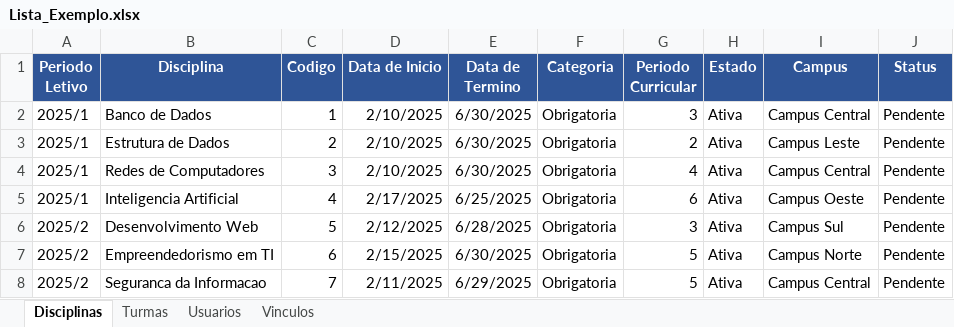
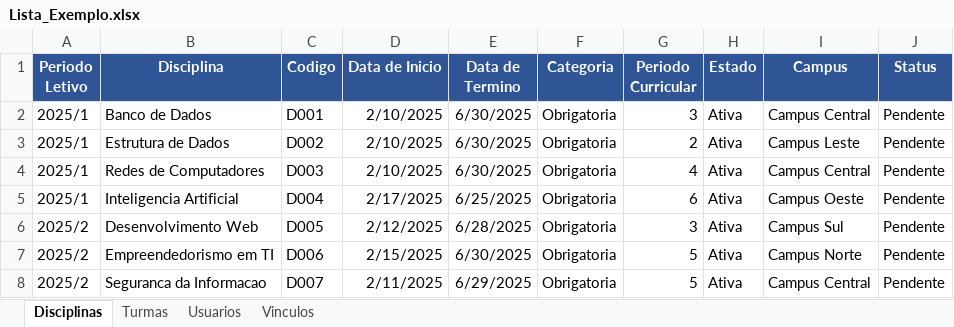
Before and after one commit to Yuri-Raymond/LeitorArquivos-Vue, an Excel workbook: src/frontend/components/sheets/Lista_Exemplo.xlsx, sheet Disciplinas, drawn as a sheet; values as stored, in another font and other column widths than the file's, no borders; the diff names each change by its address in the sheet, - before the commit and + after, or states it on an @@ line.

```diff
--- a/src/frontend/components/sheets/Lista_Exemplo.xlsx (sheet Disciplinas)
+++ b/src/frontend/components/sheets/Lista_Exemplo.xlsx (sheet Disciplinas)
-C2 (Codigo): 1
+C2 (Codigo): D001
-C3 (Codigo): 2
+C3 (Codigo): D002
-C4 (Codigo): 3
+C4 (Codigo): D003
-C5 (Codigo): 4
+C5 (Codigo): D004
-C6 (Codigo): 5
+C6 (Codigo): D005
-C7 (Codigo): 6
+C7 (Codigo): D006
-C8 (Codigo): 7
+C8 (Codigo): D007
```
Also changed, not shown: src/frontend/components/sheets/Template.xlsx, 4 other files.
